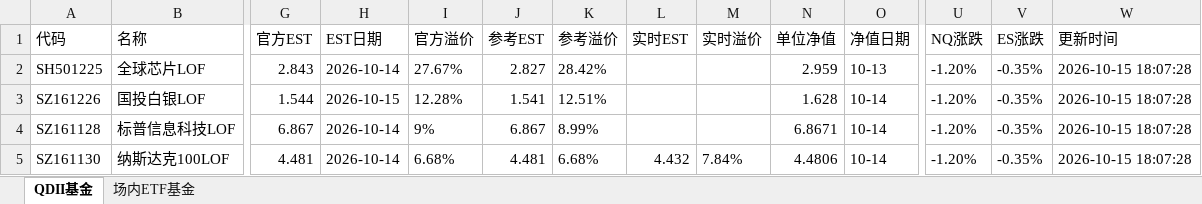
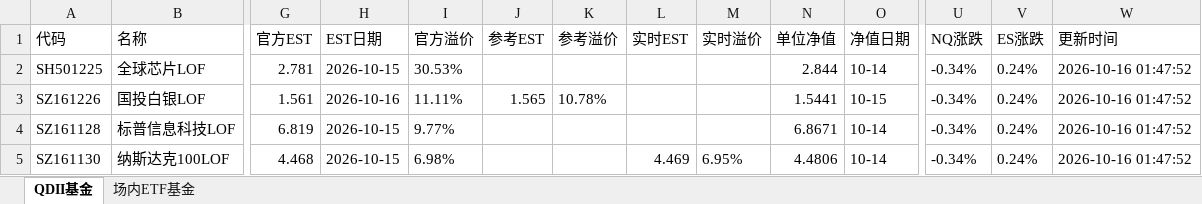
Before and after one commit to codes84/etf-monitor, an Excel workbook: palmmicro.xlsx, sheet QDII基金, drawn as a sheet; only a part is shown, gaps mark what is left out; values as stored, in another font and other column widths than the file's, no borders; the diff covers the shown part only; the diff names each change by its address in the sheet, - before the commit and + after, or states it on an @@ line.

```diff
--- a/palmmicro.xlsx (sheet QDII基金)
+++ b/palmmicro.xlsx (sheet QDII基金)
-G2 (官方EST): 2.843
+G2 (官方EST): 2.781
-H2 (EST日期): 2026-10-14
+H2 (EST日期): 2026-10-15
-I2 (官方溢价): 27.67%
+I2 (官方溢价): 30.53%
-J2 (参考EST): 2.827
+J2 (参考EST): (empty)
-K2 (参考溢价): 28.42%
+K2 (参考溢价): (empty)
-N2 (单位净值): 2.959
+N2 (单位净值): 2.844
-O2 (净值日期): 10-13
+O2 (净值日期): 10-14
-U2:U5 (NQ涨跌): -1.20%
+U2:U5 (NQ涨跌): -0.34%
-V2:V5 (ES涨跌): -0.35%
+V2:V5 (ES涨跌): 0.24%
-W2:W5 (更新时间): 2026-10-15 18:07:28
+W2:W5 (更新时间): 2026-10-16 01:47:52
-G3 (官方EST): 1.544
+G3 (官方EST): 1.561
-H3 (EST日期): 2026-10-15
+H3 (EST日期): 2026-10-16
-I3 (官方溢价): 12.28%
+I3 (官方溢价): 11.11%
-J3 (参考EST): 1.541
+J3 (参考EST): 1.565
-K3 (参考溢价): 12.51%
+K3 (参考溢价): 10.78%
-N3 (单位净值): 1.628
+N3 (单位净值): 1.5441
-O3 (净值日期): 10-14
+O3 (净值日期): 10-15
-G4 (官方EST): 6.867
+G4 (官方EST): 6.819
-H4:H5 (EST日期): 2026-10-14
+H4:H5 (EST日期): 2026-10-15
-I4 (官方溢价): 9%
+I4 (官方溢价): 9.77%
-J4 (参考EST): 6.867
+J4 (参考EST): (empty)
-K4 (参考溢价): 8.99%
+K4 (参考溢价): (empty)
-G5 (官方EST): 4.481
+G5 (官方EST): 4.468
-I5 (官方溢价): 6.68%
+I5 (官方溢价): 6.98%
-J5 (参考EST): 4.481
+J5 (参考EST): (empty)
-K5 (参考溢价): 6.68%
+K5 (参考溢价): (empty)
-L5 (实时EST): 4.432
+L5 (实时EST): 4.469
-M5 (实时溢价): 7.84%
+M5 (实时溢价): 6.95%
```
Also changed, not shown: 19 added rows, 19 removed rows and 96 edited cells elsewhere in this sheet, sheet 场内ETF基金, 1 other file.
